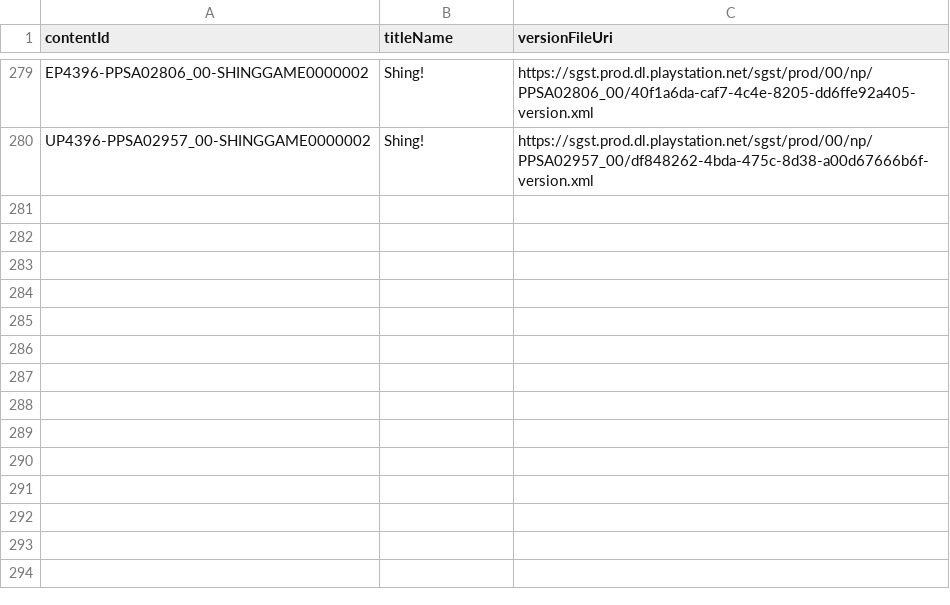
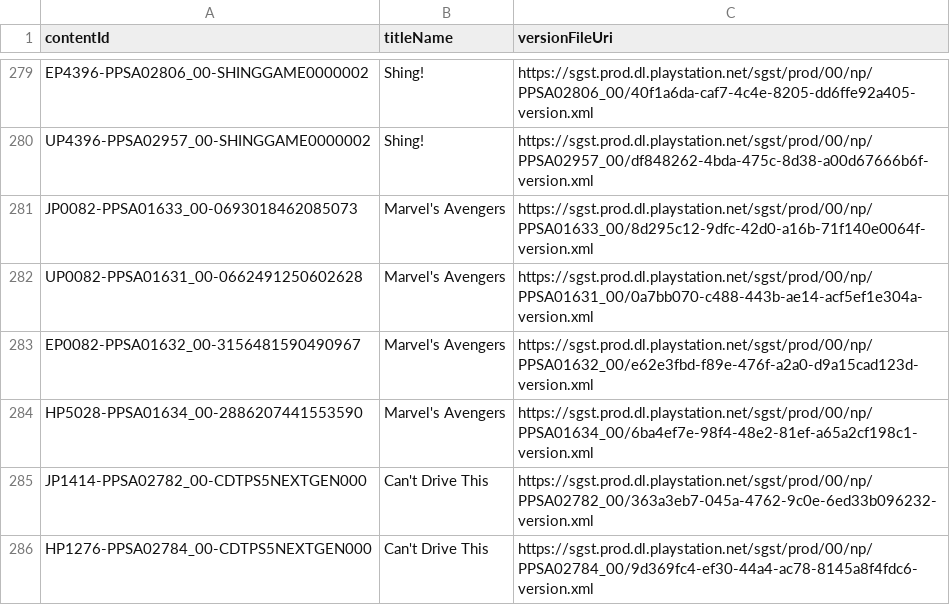
Before and after one commit to 1jtp8sobiu/ps5-pkg, a TSV file: PS5_XML.tsv, drawn as a sheet; only a part is shown, gaps mark what is left out; the diff names each change by its address in the sheet, - before the commit and + after, or states it on an @@ line.

```diff
--- a/PS5_XML.tsv
+++ b/PS5_XML.tsv
+row 281: JP0082-PPSA01633_00-0693018462085073 | Marvel's Avengers | https://sgst.prod.dl.playstation.net/sgst/prod/00/np/PPSA01633_00/8d295c12-9dfc-42d0-a16b-71f140e0064f-version.xml
+row 282: UP0082-PPSA01631_00-0662491250602628 | Marvel's Avengers | https://sgst.prod.dl.playstation.net/sgst/prod/00/np/PPSA01631_00/0a7bb070-c488-443b-ae14-acf5ef1e304a-version.xml
+row 283: EP0082-PPSA01632_00-3156481590490967 | Marvel's Avengers | https://sgst.prod.dl.playstation.net/sgst/prod/00/np/PPSA01632_00/e62e3fbd-f89e-476f-a2a0-d9a15cad123d-version.xml
+row 284: HP5028-PPSA01634_00-2886207441553590 | Marvel's Avengers | https://sgst.prod.dl.playstation.net/sgst/prod/00/np/PPSA01634_00/6ba4ef7e-98f4-48e2-81ef-a65a2cf198c1-version.xml
+row 285: JP1414-PPSA02782_00-CDTPS5NEXTGEN000 | Can't Drive This | https://sgst.prod.dl.playstation.net/sgst/prod/00/np/PPSA02782_00/363a3eb7-045a-4762-9c0e-6ed33b096232-version.xml
+row 286: HP1276-PPSA02784_00-CDTPS5NEXTGEN000 | Can't Drive This | https://sgst.prod.dl.playstation.net/sgst/prod/00/np/PPSA02784_00/9d369fc4-ef30-44a4-ac78-8145a8f4fdc6-version.xml
```
Also changed, not shown: 9 other files.
